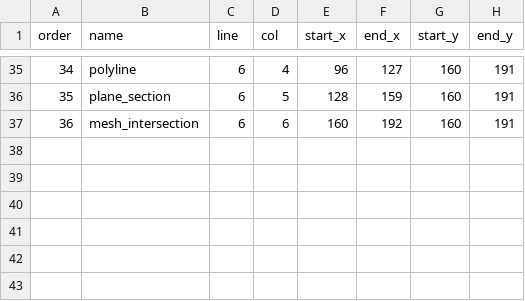
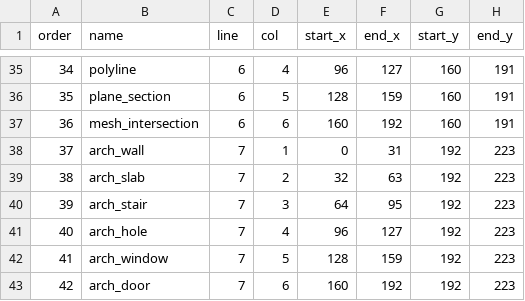
Before and after one commit to alfu32/k3d, a CSV file: assets/icons.mapping.csv, drawn as a sheet; only a part is shown, gaps mark what is left out.

```diff
--- a/assets/icons.mapping.csv
+++ b/assets/icons.mapping.csv
@@ -37 +37,7 @@ order|name|line|col|start_x|end_x|start_y|end_y
 36|mesh_intersection|6|6|160|192|160|191
+37|arch_wall|7|1|0|31|192|223
+38|arch_slab|7|2|32|63|192|223
+39|arch_stair|7|3|64|95|192|223
+40|arch_hole|7|4|96|127|192|223
+41|arch_window|7|5|128|159|192|223
+42|arch_door|7|6|160|192|192|223
```
Also changed, not shown: 5 other files.
